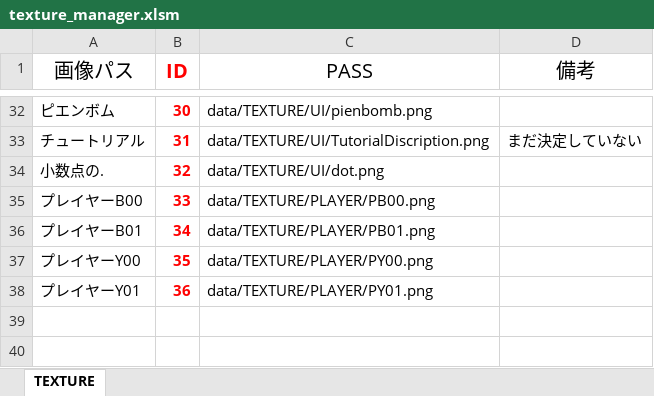
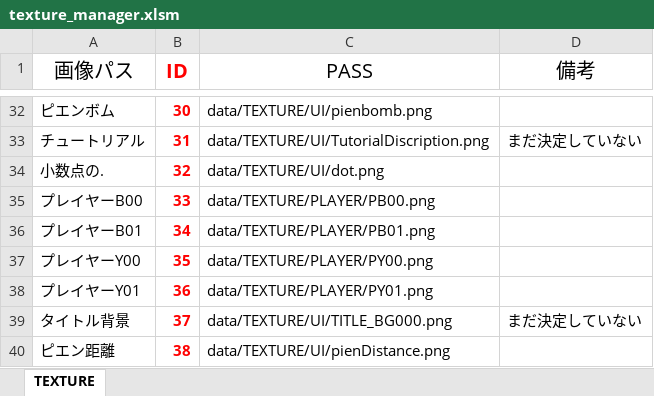
Before and after one commit to sekineikuto/Hackathon, an Excel workbook: data/LOAD/TEXTURE/texture_manager.xlsm, sheet TEXTURE, drawn as a sheet; only a part is shown, gaps mark what is left out; values as stored, in another font and other column widths than the file's, no borders; charts and pictures not drawn; the diff names each change by its address in the sheet, - before the commit and + after, or states it on an @@ line.

```diff
--- a/data/LOAD/TEXTURE/texture_manager.xlsm (sheet TEXTURE)
+++ b/data/LOAD/TEXTURE/texture_manager.xlsm (sheet TEXTURE)
+row 39: タイトル背景 | 37 | data/TEXTURE/UI/TITLE_BG000.png | まだ決定していない
+row 40: ピエン距離 | 38 | data/TEXTURE/UI/pienDistance.png
```
Also changed, not shown: 8 other files.
